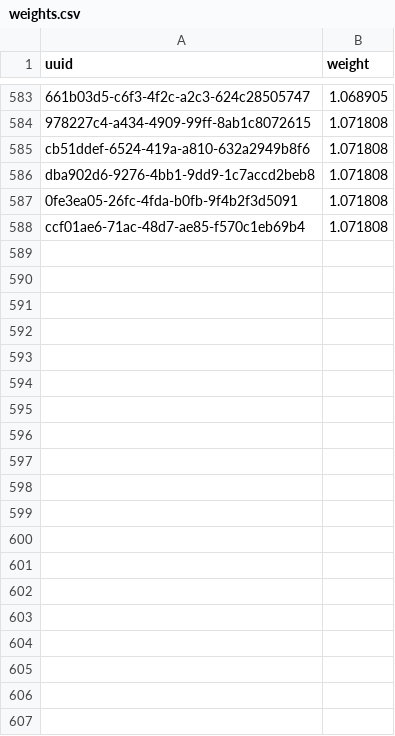
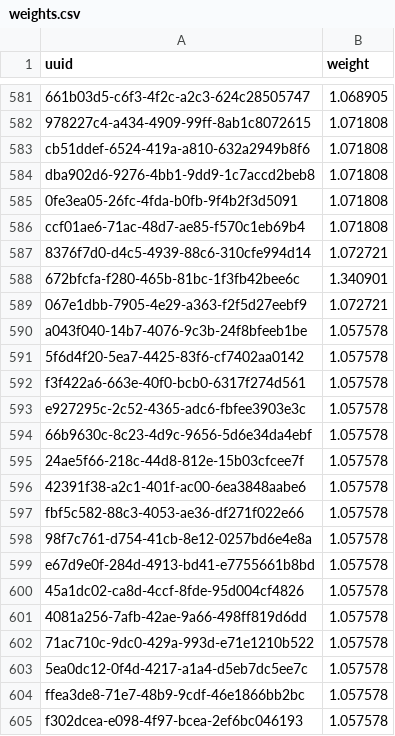
Before and after one commit to SmallWhite9487/Small-Assistant, a CSV file: weights.csv, drawn as a sheet; only a part is shown, gaps mark what is left out; the diff covers the shown part only; the diff names each change by its address in the sheet, - before the commit and + after, or states it on an @@ line.

```diff
--- a/weights.csv
+++ b/weights.csv
+row 587: 8376f7d0-d4c5-4939-88c6-310cfe994d14 | 1.072721
+row 588: 672bfcfa-f280-465b-81bc-1f3fb42bee6c | 1.340901
+row 589: 067e1dbb-7905-4e29-a363-f2f5d27eebf9 | 1.072721
+row 590: a043f040-14b7-4076-9c3b-24f8bfeeb1be | 1.057578
+row 591: 5f6d4f20-5ea7-4425-83f6-cf7402aa0142 | 1.057578
+row 592: f3f422a6-663e-40f0-bcb0-6317f274d561 | 1.057578
+row 593: e927295c-2c52-4365-adc6-fbfee3903e3c | 1.057578
+row 594: 66b9630c-8c23-4d9c-9656-5d6e34da4ebf | 1.057578
+row 595: 24ae5f66-218c-44d8-812e-15b03cfcee7f | 1.057578
+row 596: 42391f38-a2c1-401f-ac00-6ea3848aabe6 | 1.057578
+row 597: fbf5c582-88c3-4053-ae36-df271f022e66 | 1.057578
+row 598: 98f7c761-d754-41cb-8e12-0257bd6e4e8a | 1.057578
+row 599: e67d9e0f-284d-4913-bd41-e7755661b8bd | 1.057578
+row 600: 45a1dc02-ca8d-4ccf-8fde-95d004cf4826 | 1.057578
+row 601: 4081a256-7afb-42ae-9a66-498ff819d6dd | 1.057578
+row 602: 71ac710c-9dc0-429a-993d-e71e1210b522 | 1.057578
+row 603: 5ea0dc12-0f4d-4217-a1a4-d5eb7dc5ee7c | 1.057578
+row 604: ffea3de8-71e7-48b9-9cdf-46e1866bb2bc | 1.057578
+row 605: f302dcea-e098-4f97-bcea-2ef6bc046193 | 1.057578
```
Also changed, not shown: 15 added rows, 2 removed rows and 83 edited cells elsewhere in this file, words.csv, 8 other files.
